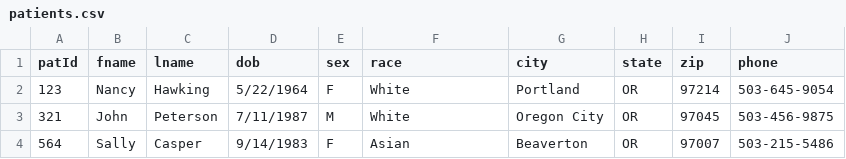
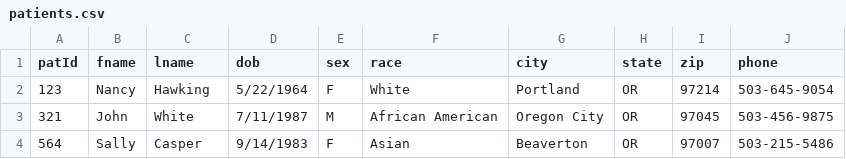
Before and after one commit to Pro75357/ToastBlaze, a CSV file: ToastBlaze/private/patients.csv, drawn as a sheet.

```diff
--- a/ToastBlaze/private/patients.csv
+++ b/ToastBlaze/private/patients.csv
@@ -2,3 +2,3 @@ patId,fname,lname,dob,sex,race,city,state,zip,phone
 123,Nancy,Hawking,5/22/1964,F,White,Portland,OR,97214,503-645-9054
-321,John,Peterson,7/11/1987,M,White,Oregon City,OR,97045,503-456-9875
+321,John,White,7/11/1987,M,African American,Oregon City,OR,97045,503-456-9875
 564,Sally,Casper,9/14/1983,F,Asian,Beaverton,OR,97007,503-215-5486
```
Also changed, not shown: ToastBlaze/private/observations.csv, 3 other files.
